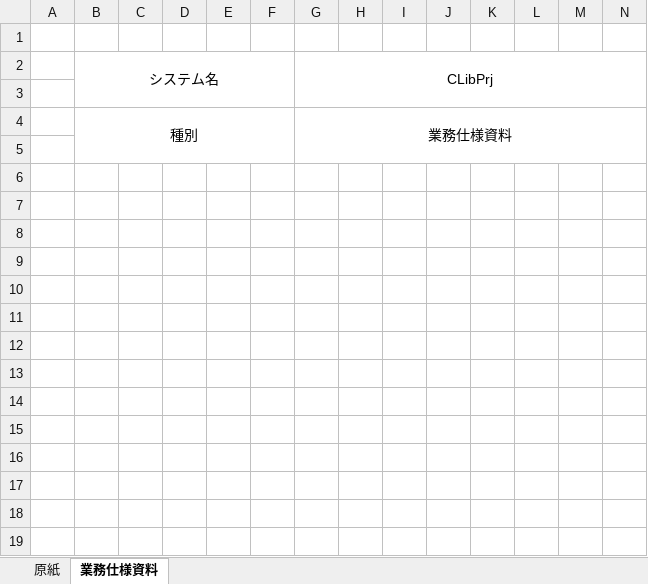
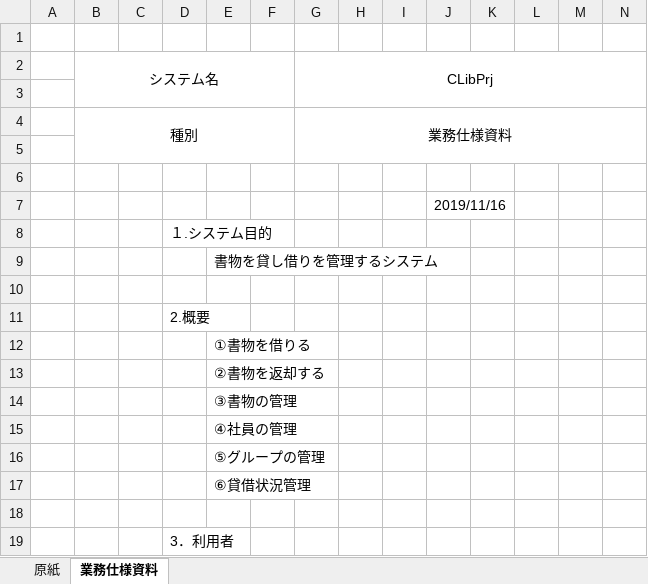
Before and after one commit to MiyukiIkeda/-, an Excel workbook: documents/#02.基本設計/業務仕様資料.xlsx, sheet 業務仕様資料, drawn as a sheet; only a part is shown; values as stored, in another font and other column widths than the file's, no borders; rows hold the shown columns only; the diff names each change by its address in the sheet, - before the commit and + after, or states it on an @@ line.

```diff
--- a/documents/#02.基本設計/業務仕様資料.xlsx (sheet 業務仕様資料)
+++ b/documents/#02.基本設計/業務仕様資料.xlsx (sheet 業務仕様資料)
+row 6: (empty)
+row 7:  |  |  |  |  |  |  |  |  | 2019/11/16
+row 8:  |  |  | １.システム目的
+row 9:  |  |  |  | 書物を貸し借りを管理するシステム
+row 10: (empty)
+row 11:  |  |  | 2.概要
+row 12:  |  |  |  | ①書物を借りる
+row 13:  |  |  |  | ②書物を返却する
+row 14:  |  |  |  | ③書物の管理
+row 15:  |  |  |  | ④社員の管理
+row 16:  |  |  |  | ⑤グループの管理
+row 17:  |  |  |  | ⑥貸借状況管理
+row 18: (empty)
+row 19:  |  |  | 3．利用者
```
Also changed, not shown: documents/#02.基本設計/業務フロー図.xlsx, documents/#02.基本設計/機能一覧.xlsx, 2 other files.
